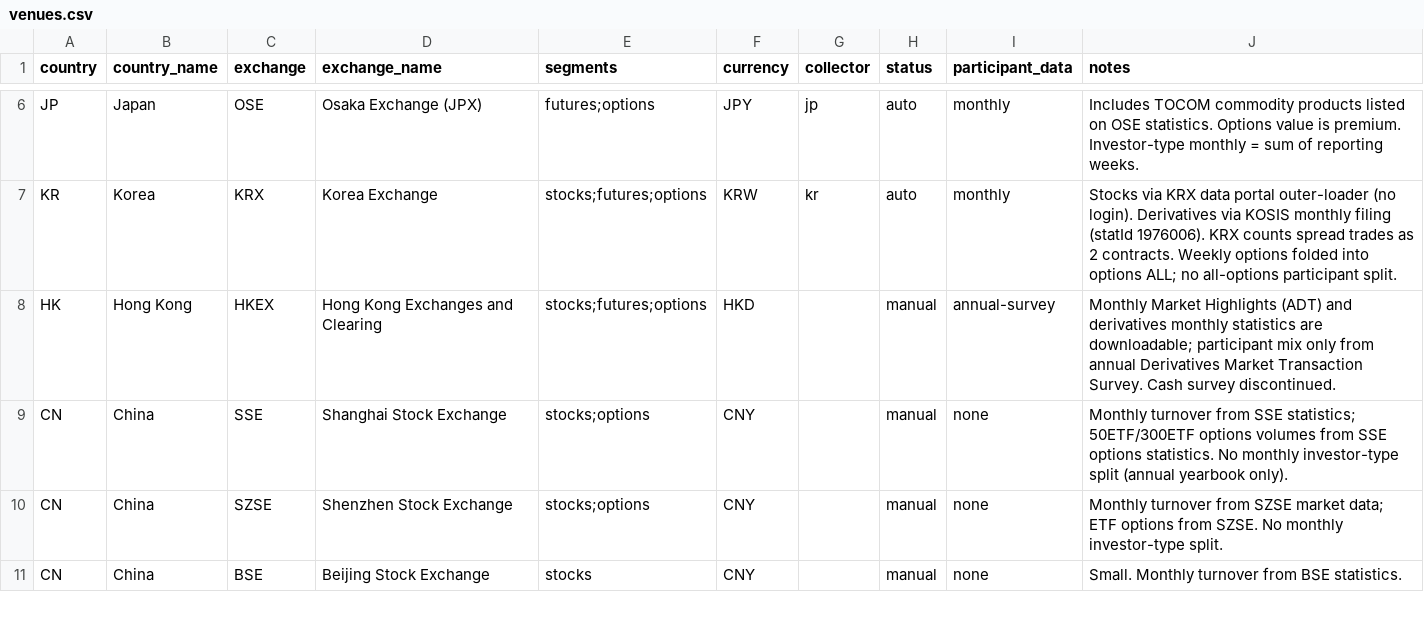
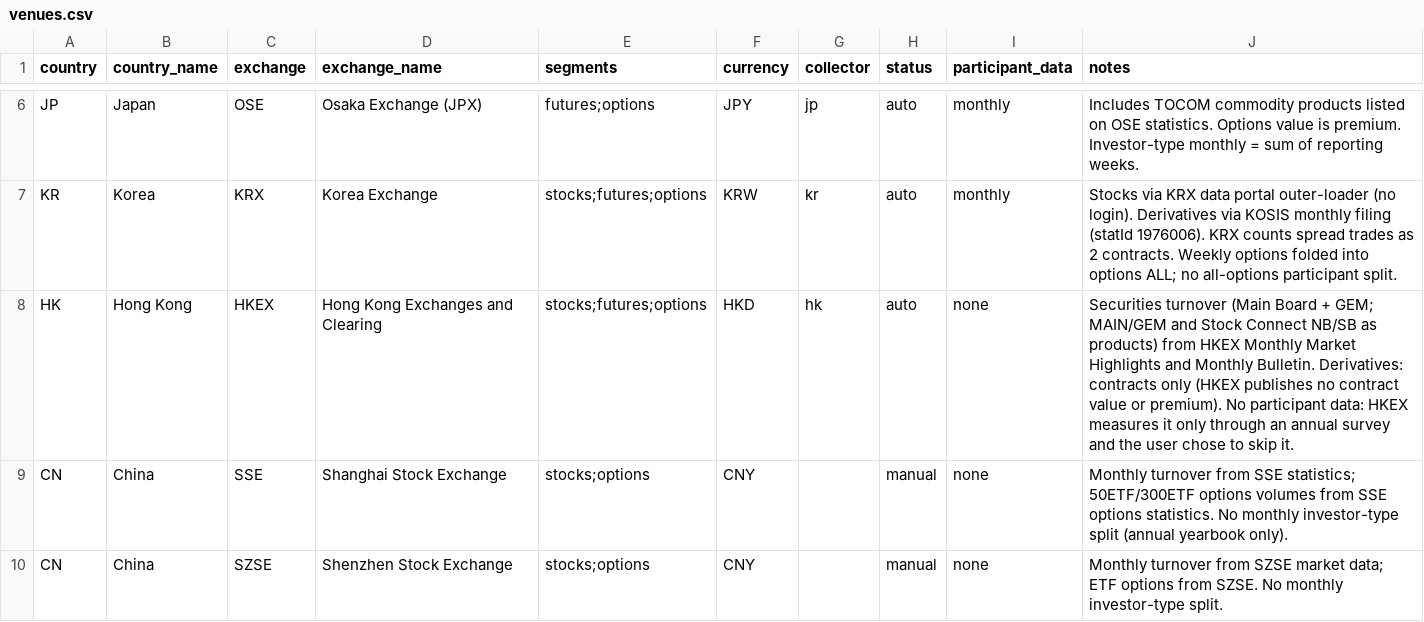
Before and after one commit to nemo810488/apac-exchange-monitor, a CSV file: venues.csv, drawn as a sheet; only a part is shown, gaps mark what is left out; the shorter side is filled out with more unchanged rows.

```diff
--- a/venues.csv
+++ b/venues.csv
@@ -7,3 +7,3 @@ JP,Japan,OSE,Osaka Exchange (JPX),futures;options,JPY,jp,auto,monthly,Includes T
 KR,Korea,KRX,Korea Exchange,stocks;futures;options,KRW,kr,auto,monthly,Stocks via KRX data portal outer-loader (no login). Derivatives via KOSIS monthly filing (statId 1976006). KRX counts spread trades as 2 contracts. Weekly options folded into options ALL; no all-options participant split.
-HK,Hong Kong,HKEX,Hong Kong Exchanges and Clearing,stocks;futures;options,HKD,,manual,annual-survey,Monthly Market Highlights (ADT) and derivatives monthly statistics are downloadable; participant mix only from annual Derivatives Market Transaction Survey. Cash survey discontinued.
+HK,Hong Kong,HKEX,Hong Kong Exchanges and Clearing,stocks;futures;options,HKD,hk,auto,none,Securities turnover (Main Board + GEM; MAIN/GEM and Stock Connect NB/SB as products) from HKEX Monthly Market Highlights and Monthly Bulletin. Derivatives: contracts only (HKEX publishes no contract value or premium). No participant data: HKEX measures it only through an annual survey and the user chose to skip it.
 CN,China,SSE,Shanghai Stock Exchange,stocks;options,CNY,,manual,none,Monthly turnover from SSE statistics; 50ETF/300ETF options volumes from SSE options statistics. No monthly investor-type split (annual yearbook only).
```
Also changed, not shown: summary_latest.csv, 5 other files.
